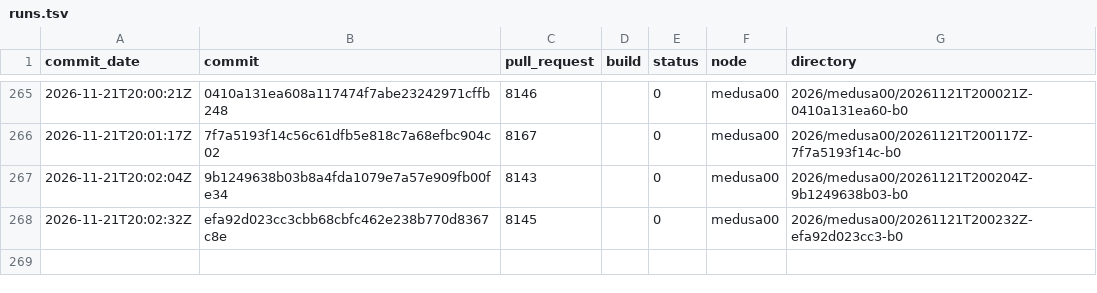
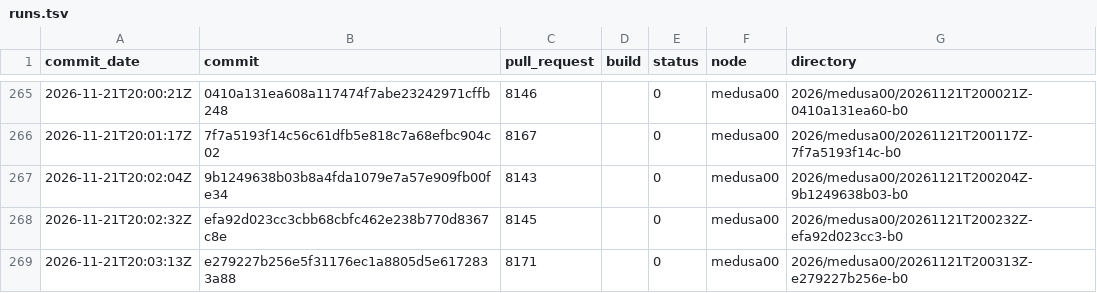
Before and after one commit to TheHPXProject/hpx-performance, a TSV file: runs.tsv, drawn as a sheet; only a part is shown, gaps mark what is left out.

```diff
--- a/runs.tsv
+++ b/runs.tsv
@@ -268 +268,2 @@ commit_date	commit	pull_request	build	status	node	directory
 2026-11-21T20:02:32Z	efa92d023cc3cbb68cbfc462e238b770d8367c8e	8145		0	medusa00	2026/medusa00/20261121T200232Z-efa92d023cc3-b0
+2026-11-21T20:03:13Z	e279227b256e5f31176ec1a8805d5e6172833a88	8171		0	medusa00	2026/medusa00/20261121T200313Z-e279227b256e-b0
```
Also changed, not shown: 31 other files.
